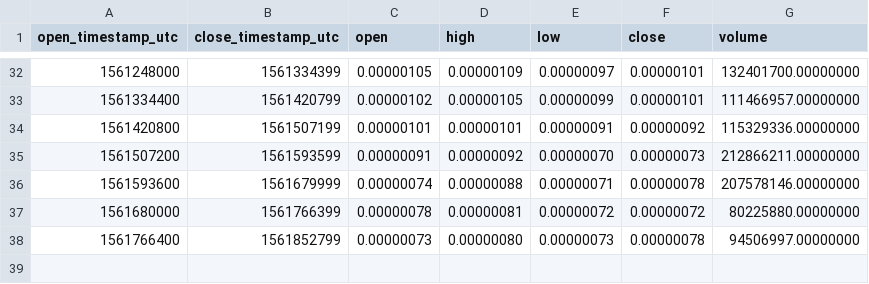
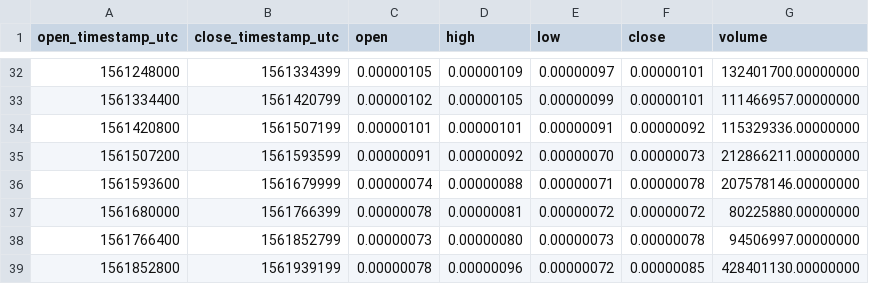
Before and after one commit to cryptobigbro/binance-TFUELBTC, a CSV file: binance-TFUELBTC-1d.csv, drawn as a sheet; only a part is shown, gaps mark what is left out; the diff names each change by its address in the sheet, - before the commit and + after, or states it on an @@ line.

```diff
--- a/binance-TFUELBTC-1d.csv
+++ b/binance-TFUELBTC-1d.csv
+row 39: 1561852800 | 1561939199 | 0.00000078 | 0.00000096 | 0.00000072 | 0.00000085 | 428401130.00000000
```
Also changed, not shown: binance-TFUELBTC-1h.csv, 1 other file.
